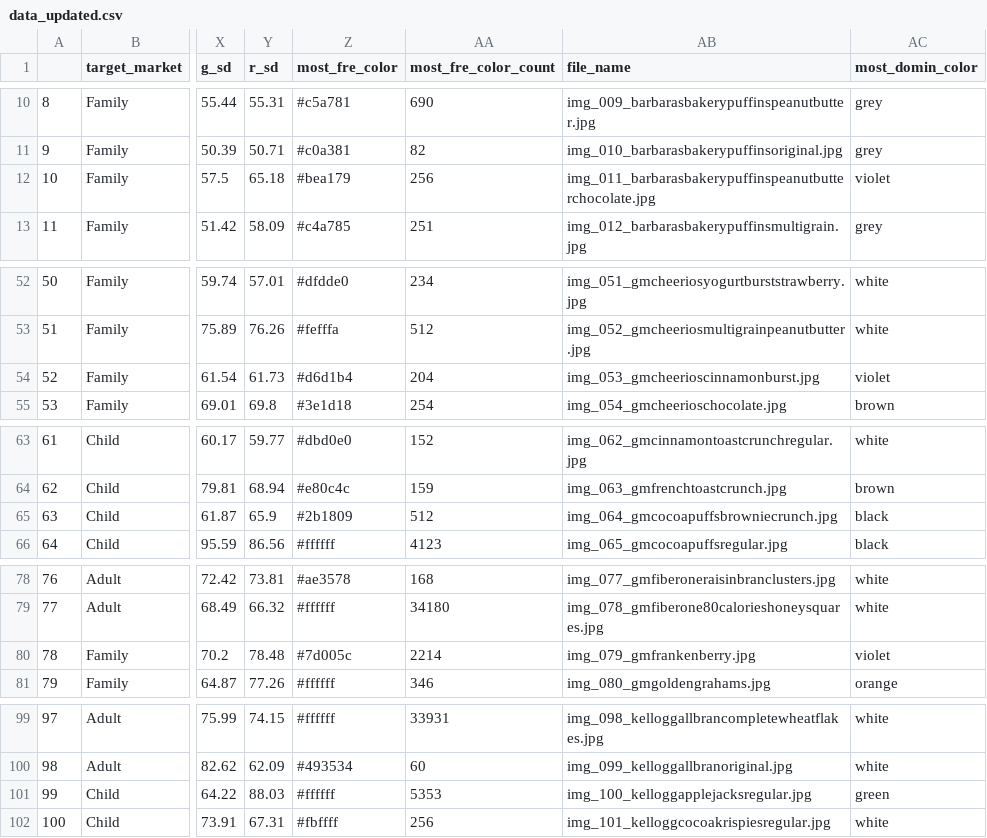
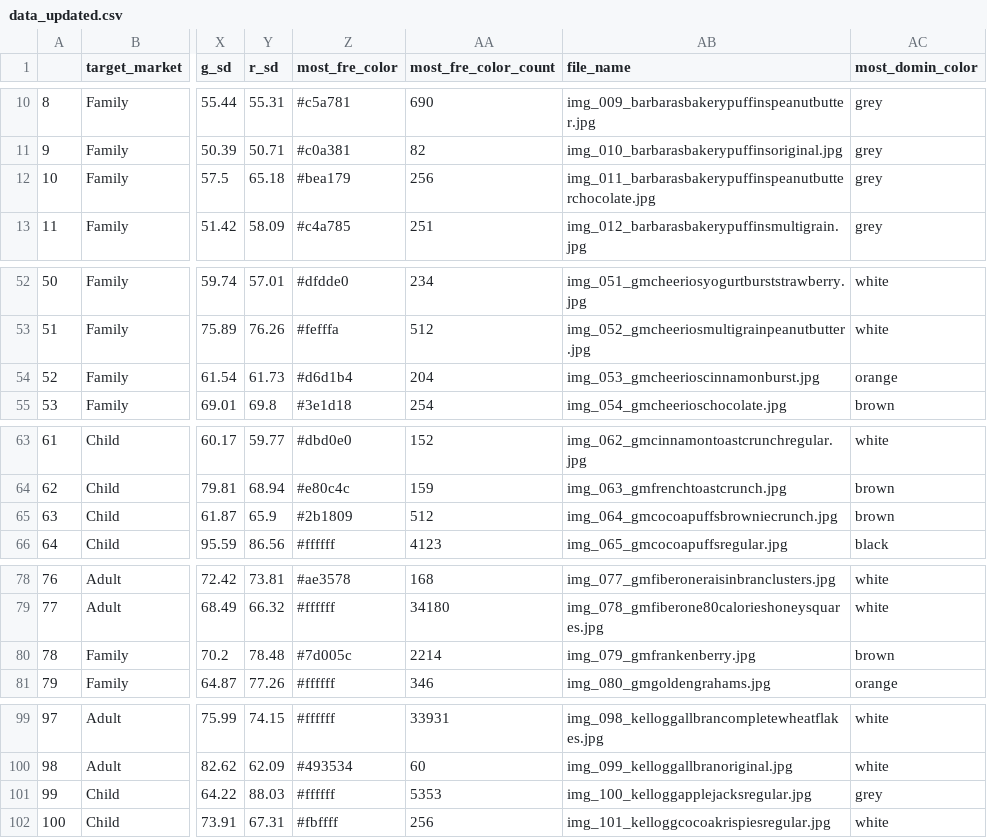
Before and after one commit to drostehk/cereals, a CSV file: data/data_updated.csv, drawn as a sheet; only a part is shown, gaps mark what is left out; the diff covers the shown part only; the diff names each change by its address in the sheet, - before the commit and + after, or states it on an @@ line.

```diff
--- a/data/data_updated.csv
+++ b/data/data_updated.csv
-AC12 (most_domin_color): violet
+AC12 (most_domin_color): grey
-AC54 (most_domin_color): violet
+AC54 (most_domin_color): orange
-AC65 (most_domin_color): black
+AC65 (most_domin_color): brown
-AC80 (most_domin_color): violet
+AC80 (most_domin_color): brown
-AC101 (most_domin_color): green
+AC101 (most_domin_color): grey
```
Also changed, not shown: 19 edited cells elsewhere in this file, 8 other files.
